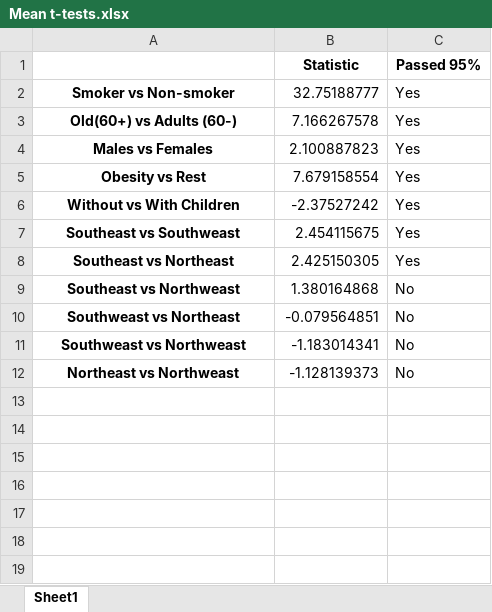
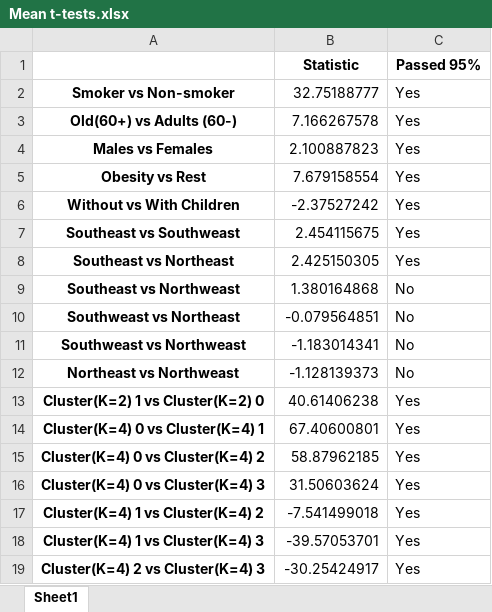
Before and after one commit to renatoquiliche/Insurance-Mathematics-Economics-ADR, an Excel workbook: Results/Mean t-tests.xlsx, sheet Sheet1, drawn as a sheet; values as stored, in another font and other column widths than the file's, no borders; the diff names each change by its address in the sheet, - before the commit and + after, or states it on an @@ line.

Commit message:
Tests

```diff
--- a/Results/Mean t-tests.xlsx (sheet Sheet1)
+++ b/Results/Mean t-tests.xlsx (sheet Sheet1)
+row 13: Cluster(K=2) 1 vs Cluster(K=2) 0 | 40.61406238 | Yes
+row 14: Cluster(K=4) 0 vs Cluster(K=4) 1 | 67.40600801 | Yes
+row 15: Cluster(K=4) 0 vs Cluster(K=4) 2 | 58.87962185 | Yes
+row 16: Cluster(K=4) 0 vs Cluster(K=4) 3 | 31.50603624 | Yes
+row 17: Cluster(K=4) 1 vs Cluster(K=4) 2 | -7.541499018 | Yes
+row 18: Cluster(K=4) 1 vs Cluster(K=4) 3 | -39.57053701 | Yes
+row 19: Cluster(K=4) 2 vs Cluster(K=4) 3 | -30.25424917 | Yes
```
Also changed, not shown: 1 other file.
